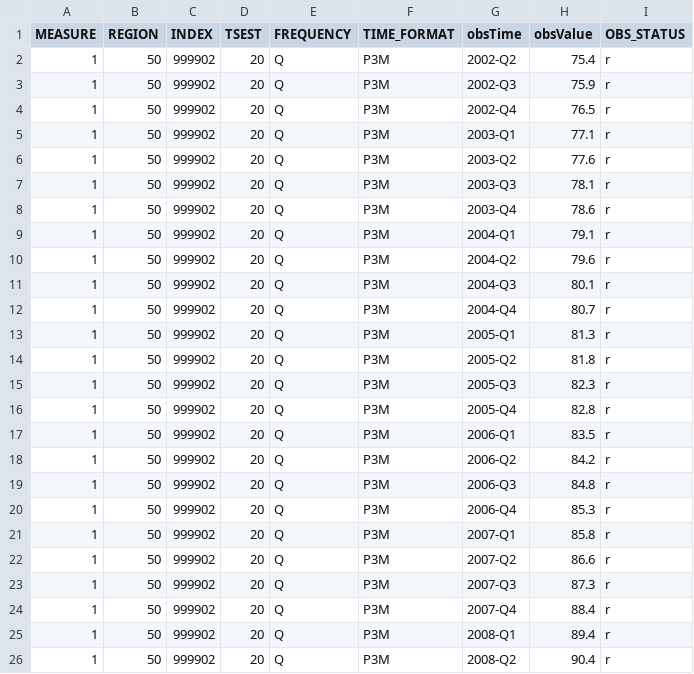
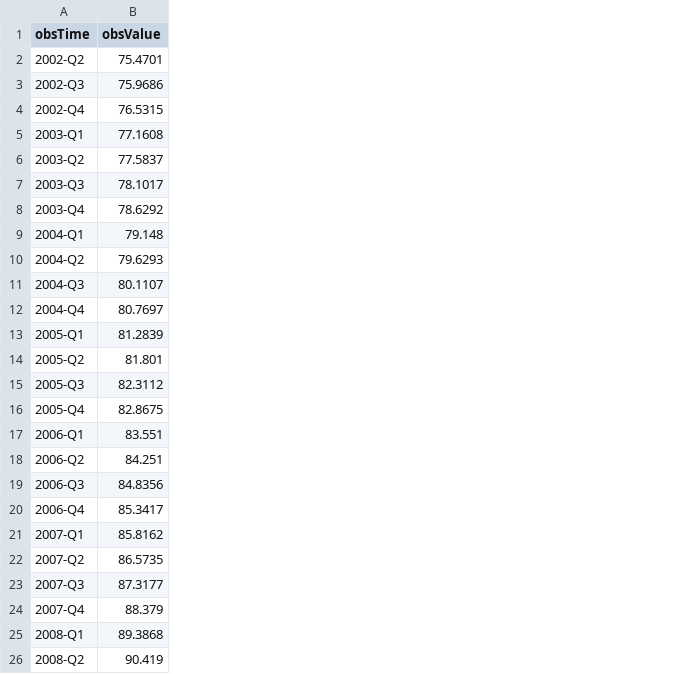
Before and after one commit to HughParsonage/grattan, a TSV file: data-raw/cpi-trimmed-mean-manual.tsv, drawn as a sheet; only a part is shown; removed rows and columns are numbered as before the commit, all else as after; the diff covers the shown part only; the diff names each change by its address in the sheet, - before the commit and + after, or states it on an @@ line.

```diff
--- a/data-raw/cpi-trimmed-mean-manual.tsv
+++ b/data-raw/cpi-trimmed-mean-manual.tsv
-column A (MEASURE), rows 2-26: all 1
-column B (REGION), rows 2-26: all 50
-column C (INDEX), rows 2-26: all 999902
-column D (TSEST), rows 2-26: all 20
-column E (FREQUENCY), rows 2-26: all Q
-column F (TIME_FORMAT), rows 2-26: all P3M
-column I (OBS_STATUS), rows 2-26: all r
-B2 (obsValue): 75.4
+B2 (obsValue): 75.4701
-B3 (obsValue): 75.9
+B3 (obsValue): 75.9686
-B4 (obsValue): 76.5
+B4 (obsValue): 76.5315
-B5 (obsValue): 77.1
+B5 (obsValue): 77.1608
-B6 (obsValue): 77.6
+B6 (obsValue): 77.5837
-B7 (obsValue): 78.1
+B7 (obsValue): 78.1017
-B8 (obsValue): 78.6
+B8 (obsValue): 78.6292
-B9 (obsValue): 79.1
+B9 (obsValue): 79.148
-B10 (obsValue): 79.6
+B10 (obsValue): 79.6293
-B11 (obsValue): 80.1
+B11 (obsValue): 80.1107
-B12 (obsValue): 80.7
+B12 (obsValue): 80.7697
-B13 (obsValue): 81.3
+B13 (obsValue): 81.2839
-B14 (obsValue): 81.8
+B14 (obsValue): 81.801
-B15 (obsValue): 82.3
+B15 (obsValue): 82.3112
-B16 (obsValue): 82.8
+B16 (obsValue): 82.8675
-B17 (obsValue): 83.5
+B17 (obsValue): 83.551
-B18 (obsValue): 84.2
+B18 (obsValue): 84.251
-B19 (obsValue): 84.8
+B19 (obsValue): 84.8356
-B20 (obsValue): 85.3
+B20 (obsValue): 85.3417
-B21 (obsValue): 85.8
+B21 (obsValue): 85.8162
-B22 (obsValue): 86.6
+B22 (obsValue): 86.5735
-B23 (obsValue): 87.3
+B23 (obsValue): 87.3177
-B24 (obsValue): 88.4
+B24 (obsValue): 88.379
-B25 (obsValue): 89.4
+B25 (obsValue): 89.3868
-B26 (obsValue): 90.4
+B26 (obsValue): 90.419
```
Also changed, not shown: 2 added rows, 1 removed row and 35 edited cells elsewhere in this file, data-raw/cpi-seasonally-adjusted-manual.tsv, data-raw/cpi-unadjusted-manual.tsv, 5 other files.
